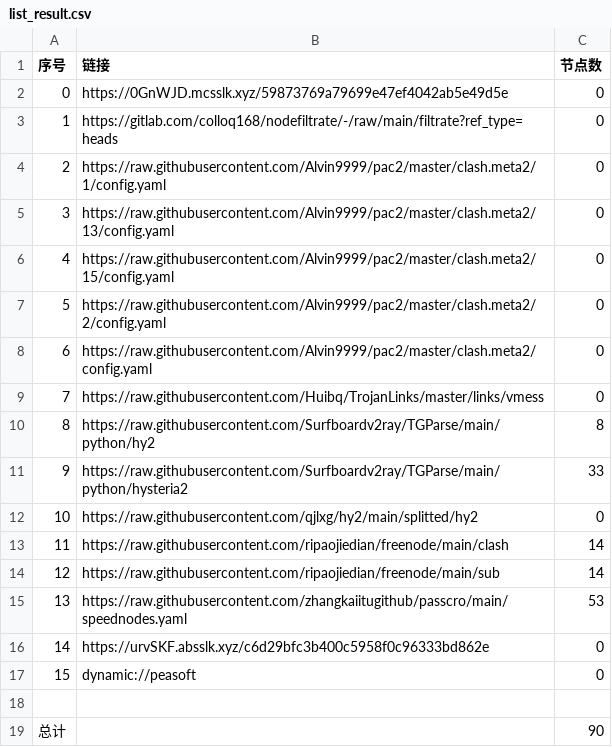
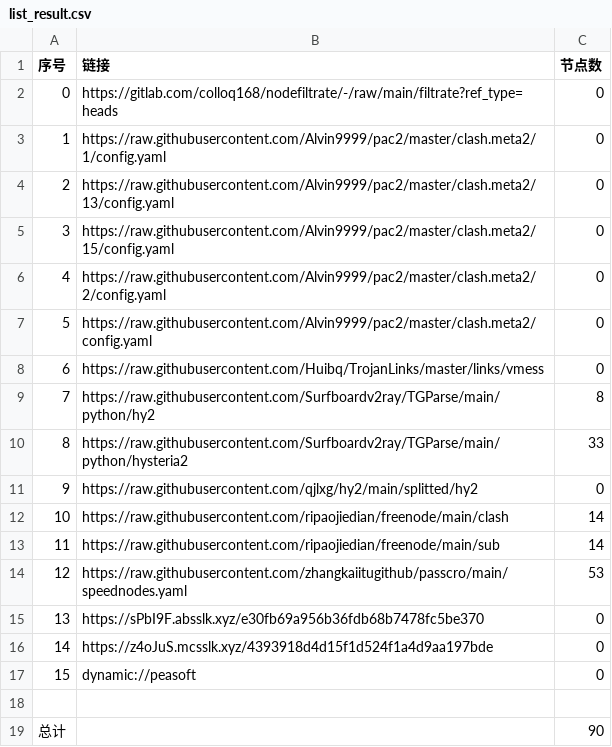
Before and after one commit to hnonly/AutoMergePublicNodes, a CSV file: list_result.csv, drawn as a sheet; removed rows and columns are numbered as before the commit, all else as after; the diff names each change by its address in the sheet, - before the commit and + after, or states it on an @@ line.

```diff
--- a/list_result.csv
+++ b/list_result.csv
-row 2: 0 | https://0GnWJD.mcsslk.xyz/59873769a79699e47ef4042ab5e49d5e | 0
@@ column A (序号) renumbered between rows 2 and 15 @@
-B15 (链接): https://urvSKF.absslk.xyz/c6d29bfc3b400c5958f0c96333bd862e
+B15 (链接): https://sPbI9F.absslk.xyz/e30fb69a956b36fdb68b7478fc5be370
+row 16: 14 | https://z4oJuS.mcsslk.xyz/4393918d4d15f1d524f1a4d9aa197bde | 0
```
Also changed, not shown: 20 other files.
